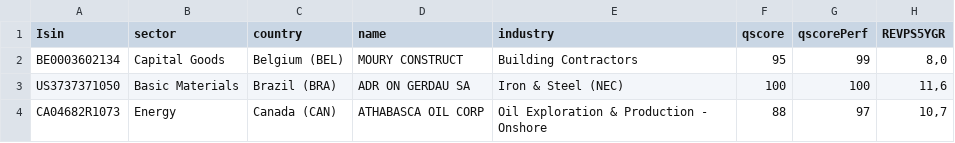
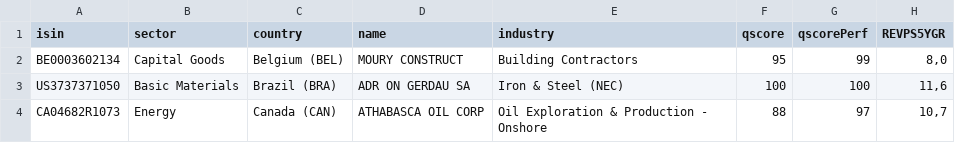
Before and after one commit to facoptere/screener, a CSV file: extrait.csv, drawn as a sheet; only a part is shown; the diff names each change by its address in the sheet, - before the commit and + after, or states it on an @@ line.

Commit message:
Commit from bot -- 2025.oct.17 19:22

```diff
--- a/extrait.csv
+++ b/extrait.csv
-A1: Isin
+A1: isin
```
